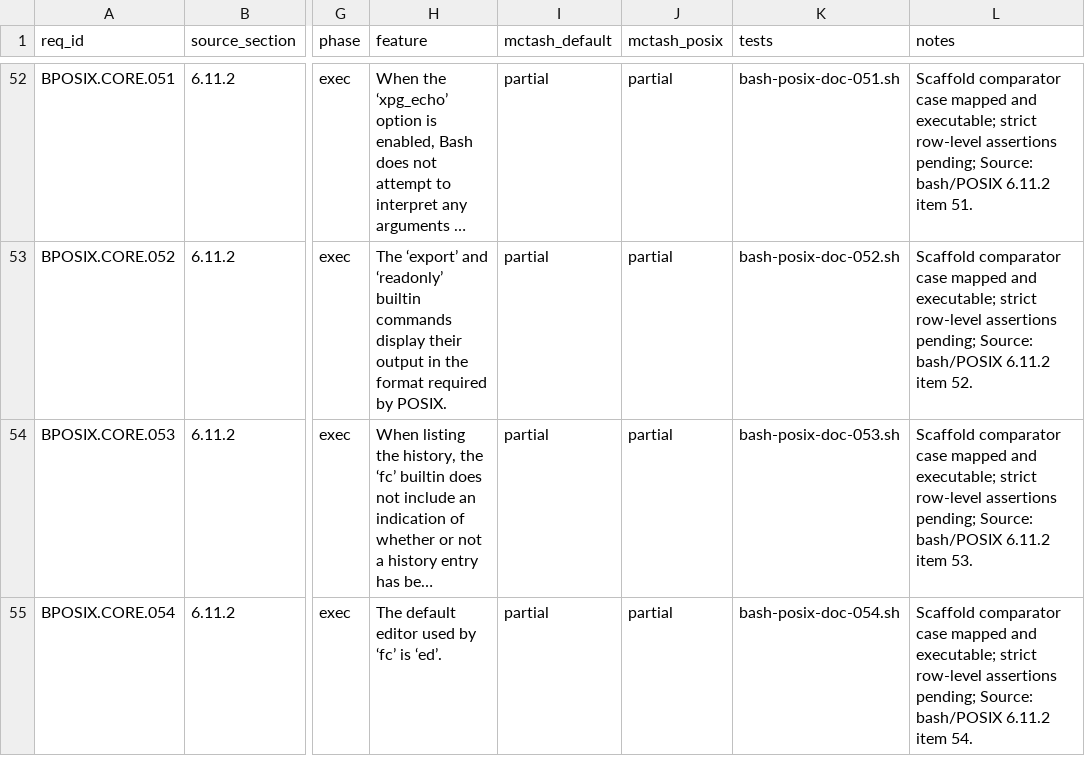
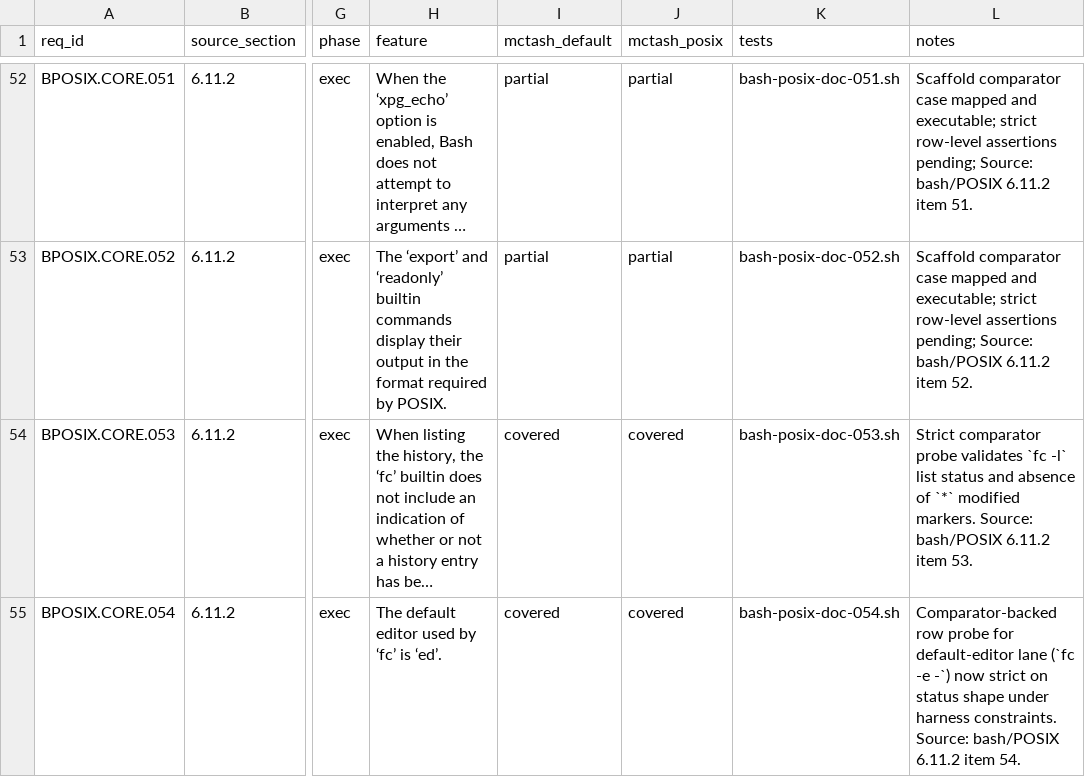
Before and after one commit to samliddicott/mcpash, a TSV file: docs/specs/bash-posix-mode-implementation-matrix.tsv, drawn as a sheet; only a part is shown, gaps mark what is left out; long unchanged cells end in …; the diff covers the shown part only; the diff names each change by its address in the sheet, - before the commit and + after, or states it on an @@ line.

```diff
--- a/docs/specs/bash-posix-mode-implementation-matrix.tsv
+++ b/docs/specs/bash-posix-mode-implementation-matrix.tsv
-I54:I55 (mctash_default): partial
+I54:I55 (mctash_default): covered
-J54:J55 (mctash_posix): partial
+J54:J55 (mctash_posix): covered
-L54 (notes): Scaffold comparator case mapped and executable; strict row-level assertions pending; Source: bash/POSIX…
+L54 (notes): Strict comparator probe validates `fc -l` list status and absence of `*` modified markers. Source: bash/POSIX…
-L55 (notes): Scaffold comparator case mapped and executable; strict row-level assertions pending; Source: bash/POSIX…
+L55 (notes): Comparator-backed row probe for default-editor lane (`fc -e -`) now strict on status shape under harness constraints. Source: bash/POSIX…
```
Also changed, not shown: 9 edited cells elsewhere in this file, docs/specs/feature-gap-board.tsv, docs/specs/feature-index.tsv, 2 other files.
